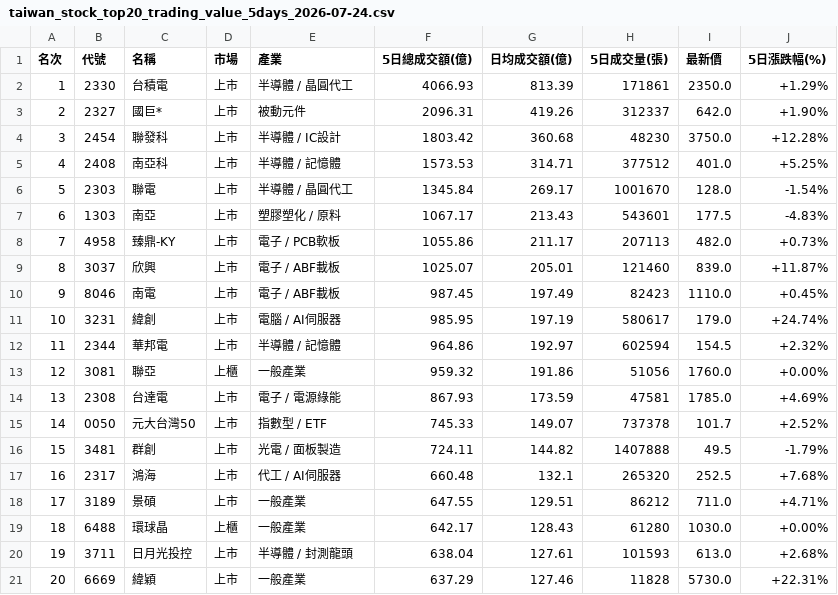
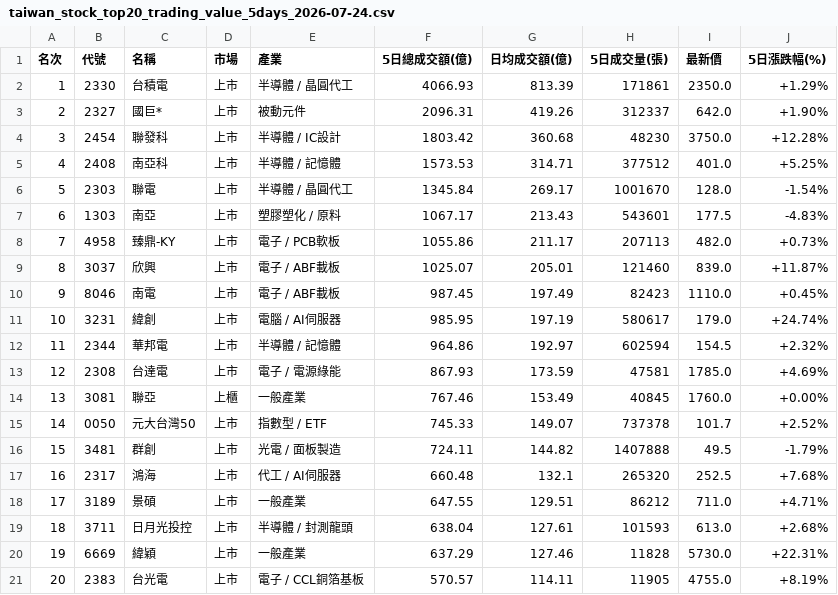
Before and after one commit to jain-ze/tw_stock, a CSV file: taiwan_stock_top20_trading_value_5days_2026-07-24.csv, drawn as a sheet.

Commit message:
Auto update TW Stock analysis reports & cards: 2026-07-24

```diff
--- a/taiwan_stock_top20_trading_value_5days_2026-07-24.csv
+++ b/taiwan_stock_top20_trading_value_5days_2026-07-24.csv
@@ -12,4 +12,4 @@
 11,2344,華邦電,上市,半導體 / 記憶體,964.86,192.97,602594,154.5,+2.32%
-12,3081,聯亞,上櫃,一般產業,959.32,191.86,51056,1760.0,+0.00%
-13,2308,台達電,上市,電子 / 電源綠能,867.93,173.59,47581,1785.0,+4.69%
+12,2308,台達電,上市,電子 / 電源綠能,867.93,173.59,47581,1785.0,+4.69%
+13,3081,聯亞,上櫃,一般產業,767.46,153.49,40845,1760.0,+0.00%
 14,0050,元大台灣50,上市,指數型 / ETF,745.33,149.07,737378,101.7,+2.52%
@@ -18,4 +18,4 @@
 17,3189,景碩,上市,一般產業,647.55,129.51,86212,711.0,+4.71%
-18,6488,環球晶,上櫃,一般產業,642.17,128.43,61280,1030.0,+0.00%
-19,3711,日月光投控,上市,半導體 / 封測龍頭,638.04,127.61,101593,613.0,+2.68%
-20,6669,緯穎,上市,一般產業,637.29,127.46,11828,5730.0,+22.31%
+18,3711,日月光投控,上市,半導體 / 封測龍頭,638.04,127.61,101593,613.0,+2.68%
+19,6669,緯穎,上市,一般產業,637.29,127.46,11828,5730.0,+22.31%
+20,2383,台光電,上市,電子 / CCL銅箔基板,570.57,114.11,11905,4755.0,+8.19%
```
Also changed, not shown: 7 other files.
